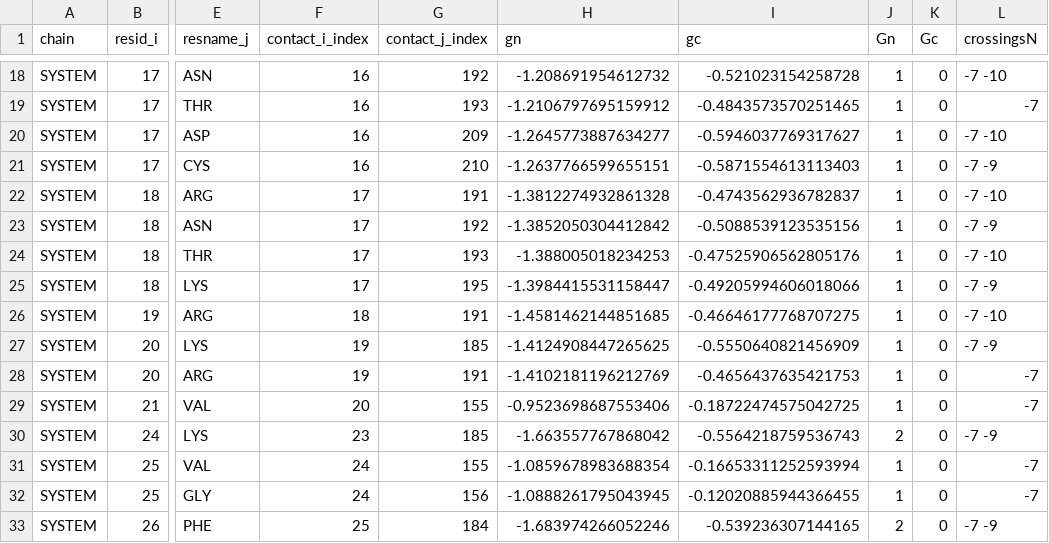
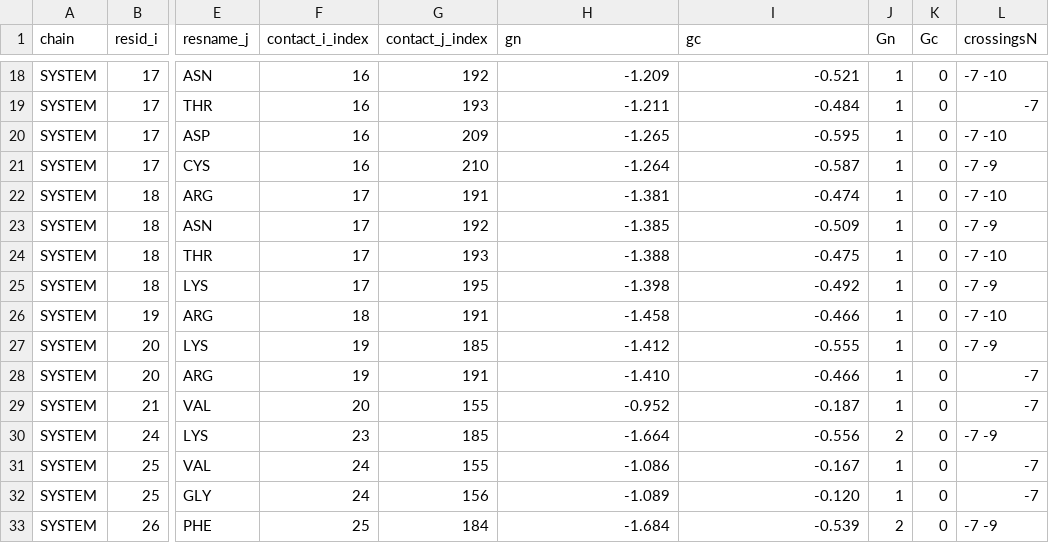
Before and after one commit to vuqv/glink_entanglement, a CSV file: out/2ww4_glink_contacts.csv, drawn as a sheet; only a part is shown, gaps mark what is left out; the diff covers the shown part only; the diff names each change by its address in the sheet, - before the commit and + after, or states it on an @@ line.

```diff
--- a/out/2ww4_glink_contacts.csv
+++ b/out/2ww4_glink_contacts.csv
-H18 (gn): -1.208691954612732
+H18 (gn): -1.209
-I18 (gc): -0.521023154258728
+I18 (gc): -0.521
-H19 (gn): -1.2106797695159912
+H19 (gn): -1.211
-I19 (gc): -0.4843573570251465
+I19 (gc): -0.484
-H20 (gn): -1.2645773887634277
+H20 (gn): -1.265
-I20 (gc): -0.5946037769317627
+I20 (gc): -0.595
-H21 (gn): -1.2637766599655151
+H21 (gn): -1.264
-I21 (gc): -0.5871554613113403
+I21 (gc): -0.587
-H22 (gn): -1.3812274932861328
+H22 (gn): -1.381
-I22 (gc): -0.4743562936782837
+I22 (gc): -0.474
-H23 (gn): -1.3852050304412842
+H23 (gn): -1.385
-I23 (gc): -0.5088539123535156
+I23 (gc): -0.509
-H24 (gn): -1.388005018234253
+H24 (gn): -1.388
-I24 (gc): -0.47525906562805176
+I24 (gc): -0.475
-H25 (gn): -1.3984415531158447
+H25 (gn): -1.398
-I25 (gc): -0.49205994606018066
+I25 (gc): -0.492
-H26 (gn): -1.4581462144851685
+H26 (gn): -1.458
-I26 (gc): -0.46646177768707275
+I26 (gc): -0.466
-H27 (gn): -1.4124908447265625
+H27 (gn): -1.412
-I27 (gc): -0.5550640821456909
+I27 (gc): -0.555
-H28 (gn): -1.4102181196212769
+H28 (gn): -1.410
-I28 (gc): -0.4656437635421753
+I28 (gc): -0.466
-H29 (gn): -0.9523698687553406
+H29 (gn): -0.952
-I29 (gc): -0.18722474575042725
+I29 (gc): -0.187
-H30 (gn): -1.663557767868042
+H30 (gn): -1.664
-I30 (gc): -0.5564218759536743
+I30 (gc): -0.556
-H31 (gn): -1.0859678983688354
+H31 (gn): -1.086
-I31 (gc): -0.16653311252593994
+I31 (gc): -0.167
-H32 (gn): -1.0888261795043945
+H32 (gn): -1.089
-I32 (gc): -0.12020885944366455
+I32 (gc): -0.120
-H33 (gn): -1.683974266052246
+H33 (gn): -1.684
-I33 (gc): -0.539236307144165
+I33 (gc): -0.539
```
Also changed, not shown: 150 edited cells elsewhere in this file, 2 other files.
